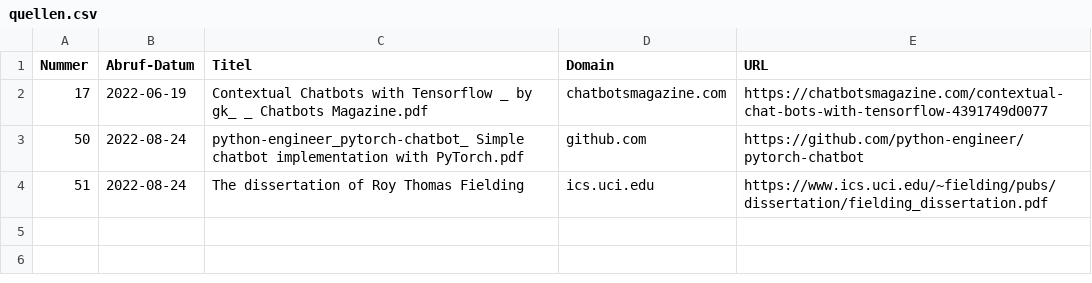
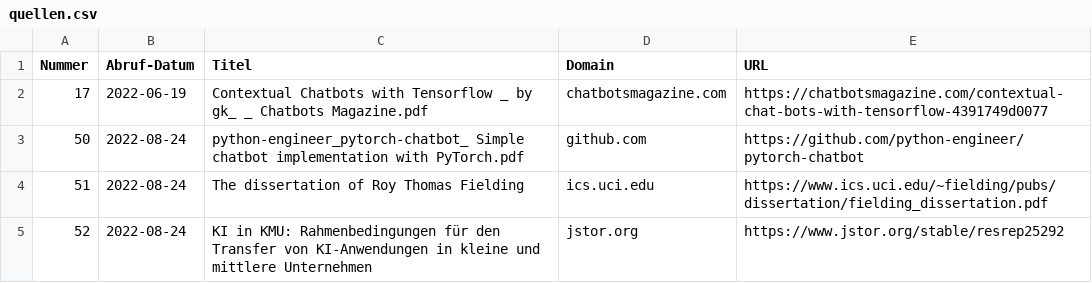
Before and after one commit to haenno/ai-api, a CSV file: 00-documentation/quellen/quellen.csv, drawn as a sheet.

```diff
--- a/00-documentation/quellen/quellen.csv
+++ b/00-documentation/quellen/quellen.csv
@@ -4 +4,2 @@ Nummer,Abruf-Datum,Titel,Domain,URL
 51,2022-08-24,"The dissertation of Roy Thomas Fielding",ics.uci.edu,https://www.ics.uci.edu/~fielding/pubs/dissertation/fielding_dissertation.pdf
+52,2022-08-24,"KI in KMU: Rahmenbedingungen für den Transfer von KI-Anwendungen in kleine und mittlere Unternehmen",jstor.org,https://www.jstor.org/stable/resrep25292
```
Also changed, not shown: 4 other files.
